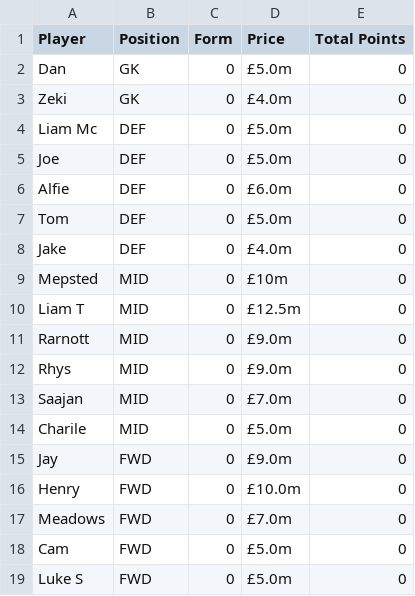
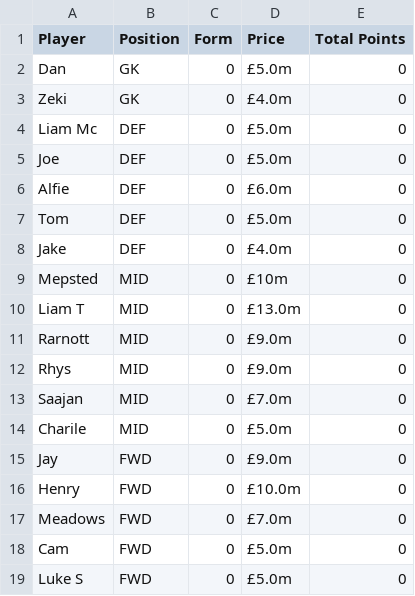
Before and after one commit to liammcswiney/fpl, a CSV file: data/player_database.csv, drawn as a sheet.

Commit message:
Add files via upload

```diff
--- a/data/player_database.csv
+++ b/data/player_database.csv
@@ -9,3 +9,3 @@ Jake,DEF,0,£4.0m,0
 Mepsted,MID,0,£10m,0
-Liam T,MID,0,£12.5m,0
+Liam T,MID,0,£13.0m,0
 Rarnott,MID,0,£9.0m,0
```
